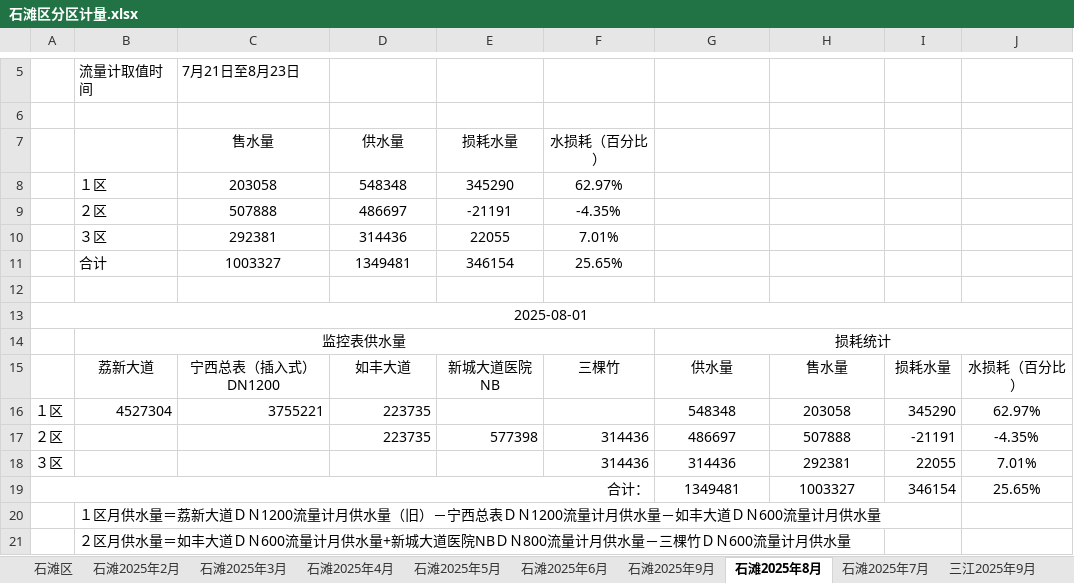
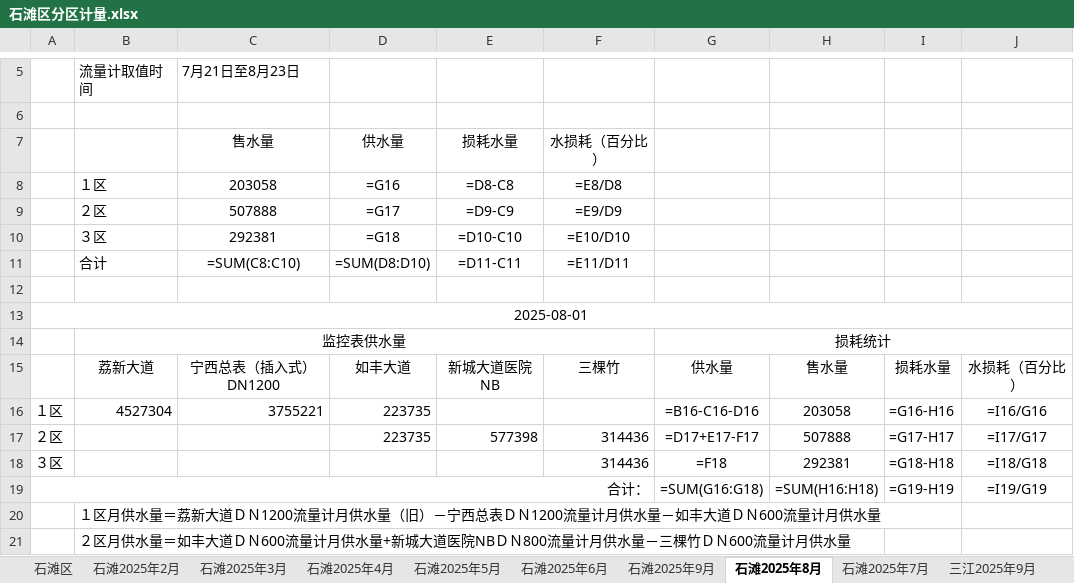
Before and after one commit to jiehuahuang10/getwaterdata, an Excel workbook: excel_exports/石滩区分区计量.xlsx, sheet 石滩2025年8月, drawn as a sheet; only a part is shown, gaps mark what is left out; values as stored, in another font and other column widths than the file's, no borders; formulas without a stored value are shown as written; removed rows and columns are numbered as before the commit, all else as after; the diff names each change by its address in the sheet, - before the commit and + after, or states it on an @@ line.

```diff
--- a/excel_exports/石滩区分区计量.xlsx (sheet 石滩2025年8月)
+++ b/excel_exports/石滩区分区计量.xlsx (sheet 石滩2025年8月)
-row 8:  | １区 | 203058 | 548348 | 345290 | 62.97%
-row 9:  | ２区 | 507888 | 486697 | -21191 | -4.35%
-row 10:  | ３区 | 292381 | 314436 | 22055 | 7.01%
-row 11:  | 合计 | 1003327 | 1349481 | 346154 | 25.65%
+row 8:  | １区 | 203058 | =G16 | =D8-C8 | =E8/D8
+row 9:  | ２区 | 507888 | =G17 | =D9-C9 | =E9/D9
+row 10:  | ３区 | 292381 | =G18 | =D10-C10 | =E10/D10
+row 11:  | 合计 | =SUM(C8:C10) | =SUM(D8:D10) | =D11-C11 | =E11/D11
-G16: 548348
+G16: =B16-C16-D16
-I16: 345290
+I16: =G16-H16
-J16: 62.97%
+J16: =I16/G16
-G17: 486697
+G17: =D17+E17-F17
-I17: -21191
+I17: =G17-H17
-J17: -4.35%
+J17: =I17/G17
-G18: 314436
+G18: =F18
-I18: 22055
+I18: =G18-H18
-J18: 7.01%
+J18: =I18/G18
-row 19: 合计： |  |  |  |  |  | 1349481 | 1003327 | 346154 | 25.65%
+row 19: 合计： |  |  |  |  |  | =SUM(G16:G18) | =SUM(H16:H18) | =G19-H19 | =I19/G19
```
Also changed, not shown: sheet 石滩区, sheet 石滩2025年9月, sheet 石滩2025年7月, sheet 三江2025年7月, sheet 三江2025年9月, sheet 三江2025年8月, 6 more sheets.
